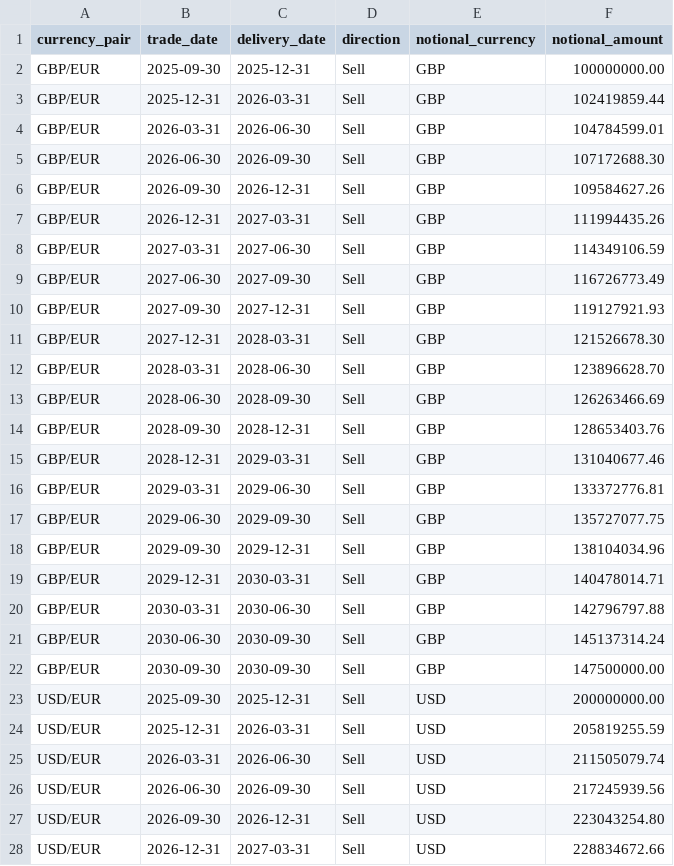
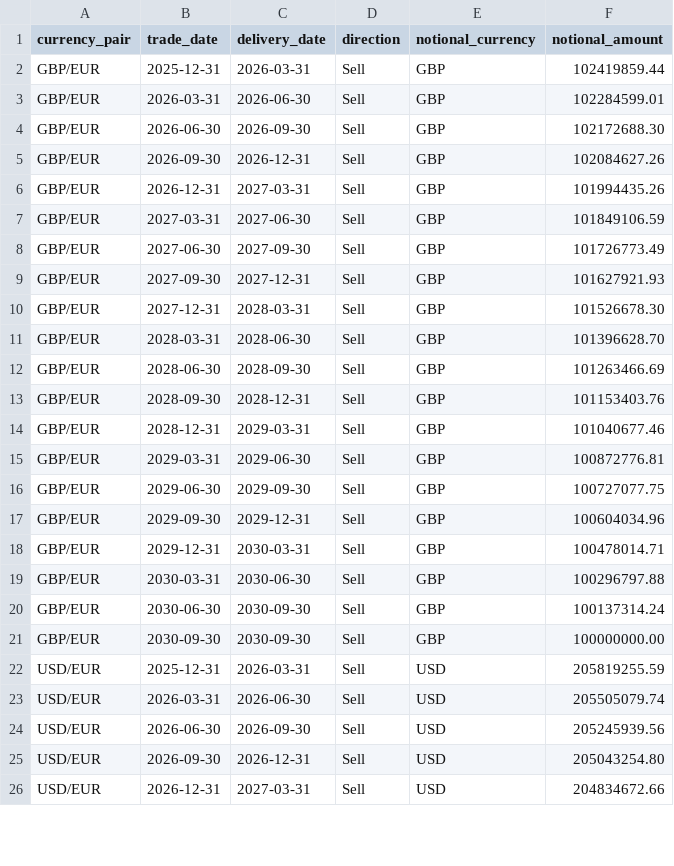
Before and after one commit to aveongye/cst-case-study, a CSV file: outputs/fx_forward_trades.csv, drawn as a sheet; only a part is shown; the diff covers the shown part only.

```diff
--- a/outputs/fx_forward_trades.csv
+++ b/outputs/fx_forward_trades.csv
@@ -1,28 +1,26 @@
 currency_pair,trade_date,delivery_date,direction,notional_currency,notional_amount
-GBP/EUR,2025-09-30,2025-12-31,Sell,GBP,100000000.00
 GBP/EUR,2025-12-31,2026-03-31,Sell,GBP,102419859.44
-GBP/EUR,2026-03-31,2026-06-30,Sell,GBP,104784599.01
-GBP/EUR,2026-06-30,2026-09-30,Sell,GBP,107172688.30
-GBP/EUR,2026-09-30,2026-12-31,Sell,GBP,109584627.26
-GBP/EUR,2026-12-31,2027-03-31,Sell,GBP,111994435.26
-GBP/EUR,2027-03-31,2027-06-30,Sell,GBP,114349106.59
-GBP/EUR,2027-06-30,2027-09-30,Sell,GBP,116726773.49
-GBP/EUR,2027-09-30,2027-12-31,Sell,GBP,119127921.93
-GBP/EUR,2027-12-31,2028-03-31,Sell,GBP,121526678.30
-GBP/EUR,2028-03-31,2028-06-30,Sell,GBP,123896628.70
-GBP/EUR,2028-06-30,2028-09-30,Sell,GBP,126263466.69
-GBP/EUR,2028-09-30,2028-12-31,Sell,GBP,128653403.76
-GBP/EUR,2028-12-31,2029-03-31,Sell,GBP,131040677.46
-GBP/EUR,2029-03-31,2029-06-30,Sell,GBP,133372776.81
-GBP/EUR,2029-06-30,2029-09-30,Sell,GBP,135727077.75
-GBP/EUR,2029-09-30,2029-12-31,Sell,GBP,138104034.96
-GBP/EUR,2029-12-31,2030-03-31,Sell,GBP,140478014.71
-GBP/EUR,2030-03-31,2030-06-30,Sell,GBP,142796797.88
-GBP/EUR,2030-06-30,2030-09-30,Sell,GBP,145137314.24
-GBP/EUR,2030-09-30,2030-09-30,Sell,GBP,147500000.00
-USD/EUR,2025-09-30,2025-12-31,Sell,USD,200000000.00
+GBP/EUR,2026-03-31,2026-06-30,Sell,GBP,102284599.01
+GBP/EUR,2026-06-30,2026-09-30,Sell,GBP,102172688.30
+GBP/EUR,2026-09-30,2026-12-31,Sell,GBP,102084627.26
+GBP/EUR,2026-12-31,2027-03-31,Sell,GBP,101994435.26
+GBP/EUR,2027-03-31,2027-06-30,Sell,GBP,101849106.59
+GBP/EUR,2027-06-30,2027-09-30,Sell,GBP,101726773.49
+GBP/EUR,2027-09-30,2027-12-31,Sell,GBP,101627921.93
+GBP/EUR,2027-12-31,2028-03-31,Sell,GBP,101526678.30
+GBP/EUR,2028-03-31,2028-06-30,Sell,GBP,101396628.70
+GBP/EUR,2028-06-30,2028-09-30,Sell,GBP,101263466.69
+GBP/EUR,2028-09-30,2028-12-31,Sell,GBP,101153403.76
+GBP/EUR,2028-12-31,2029-03-31,Sell,GBP,101040677.46
+GBP/EUR,2029-03-31,2029-06-30,Sell,GBP,100872776.81
+GBP/EUR,2029-06-30,2029-09-30,Sell,GBP,100727077.75
+GBP/EUR,2029-09-30,2029-12-31,Sell,GBP,100604034.96
+GBP/EUR,2029-12-31,2030-03-31,Sell,GBP,100478014.71
+GBP/EUR,2030-03-31,2030-06-30,Sell,GBP,100296797.88
+GBP/EUR,2030-06-30,2030-09-30,Sell,GBP,100137314.24
+GBP/EUR,2030-09-30,2030-09-30,Sell,GBP,100000000.00
 USD/EUR,2025-12-31,2026-03-31,Sell,USD,205819255.59
-USD/EUR,2026-03-31,2026-06-30,Sell,USD,211505079.74
-USD/EUR,2026-06-30,2026-09-30,Sell,USD,217245939.56
-USD/EUR,2026-09-30,2026-12-31,Sell,USD,223043254.80
-USD/EUR,2026-12-31,2027-03-31,Sell,USD,228834672.66
+USD/EUR,2026-03-31,2026-06-30,Sell,USD,205505079.74
+USD/EUR,2026-06-30,2026-09-30,Sell,USD,205245939.56
+USD/EUR,2026-09-30,2026-12-31,Sell,USD,205043254.80
+USD/EUR,2026-12-31,2027-03-31,Sell,USD,204834672.66
```
Also changed, not shown: 15 edited cells elsewhere in this file, outputs/nav_schedule_EUR.csv, outputs/nav_schedule_GBP.csv, 7 other files.
